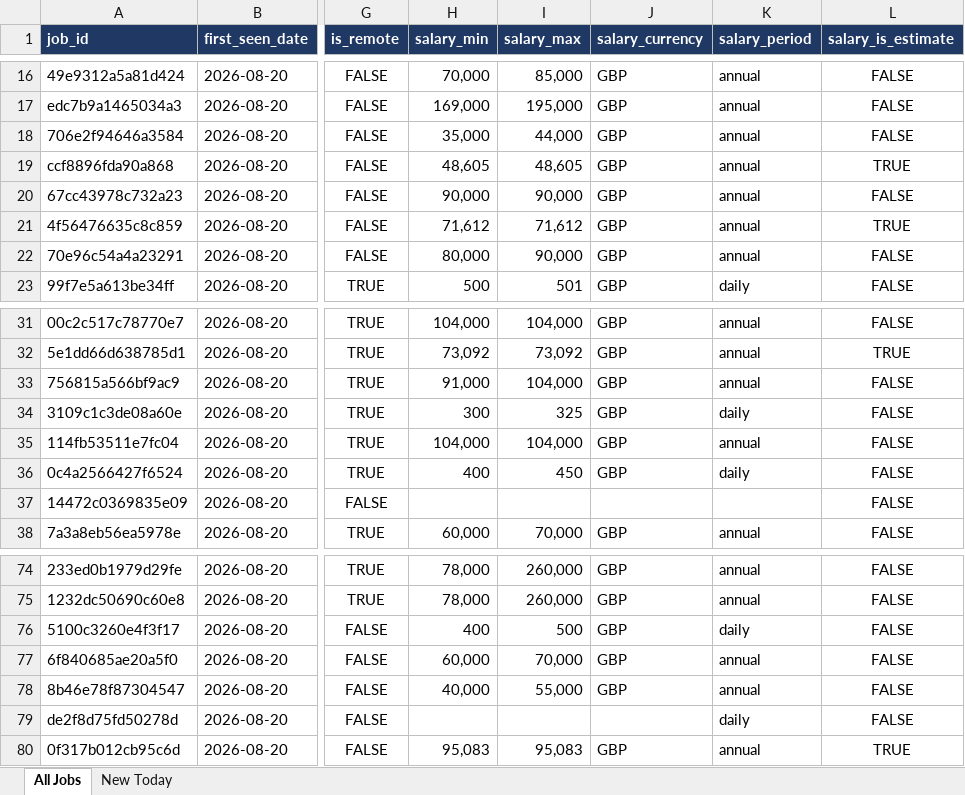
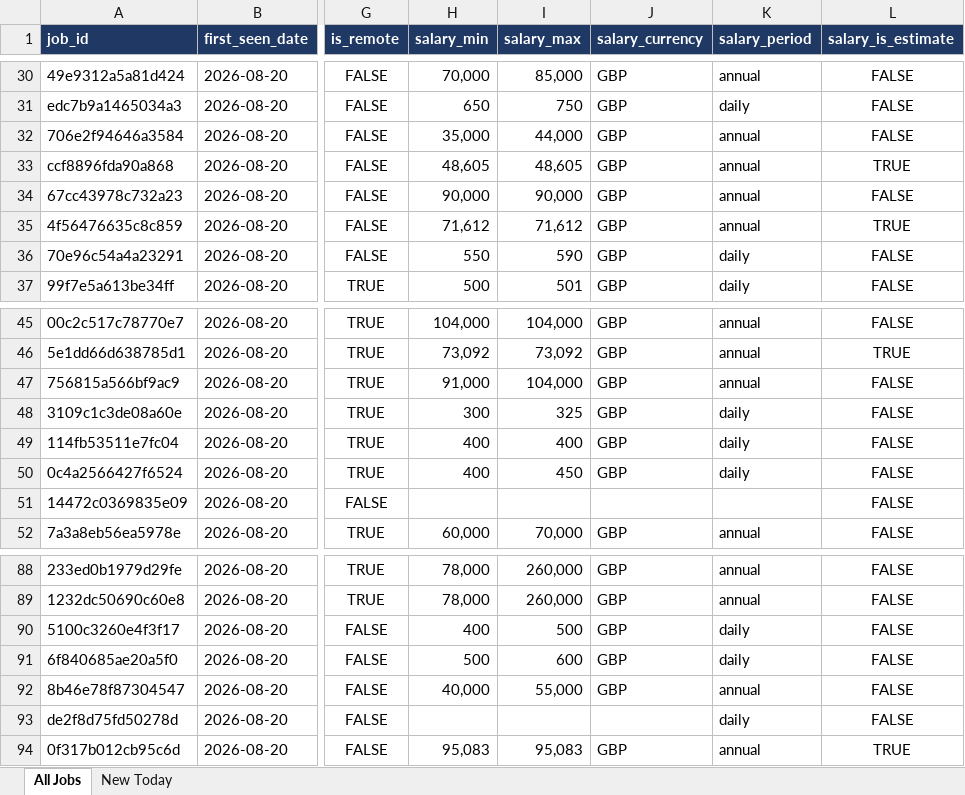
Before and after one commit to TomiOdu/job-board-aggregator, an Excel workbook: data/archive/job_listings_2026-08-20.xlsx, sheet All Jobs, drawn as a sheet; only a part is shown, gaps mark what is left out; values as stored, in another font and other column widths than the file's, no borders; addresses are those after the commit; the diff covers the shown part only; the diff names each change by its address in the sheet, - before the commit and + after, or states it on an @@ line.

```diff
--- a/data/archive/job_listings_2026-08-20.xlsx (sheet All Jobs)
+++ b/data/archive/job_listings_2026-08-20.xlsx (sheet All Jobs)
-H31 (salary_min): 169,000
+H31 (salary_min): 650
-I31 (salary_max): 195,000
+I31 (salary_max): 750
-K31 (salary_period): annual
+K31 (salary_period): daily
-H36 (salary_min): 80,000
+H36 (salary_min): 550
-I36 (salary_max): 90,000
+I36 (salary_max): 590
-K36 (salary_period): annual
+K36 (salary_period): daily
-H49 (salary_min): 104,000
+H49 (salary_min): 400
-I49 (salary_max): 104,000
+I49 (salary_max): 400
-K49 (salary_period): annual
+K49 (salary_period): daily
-H91 (salary_min): 60,000
+H91 (salary_min): 500
-I91 (salary_max): 70,000
+I91 (salary_max): 600
-K91 (salary_period): annual
+K91 (salary_period): daily
```
Also changed, not shown: 14 added rows and 12 edited cells elsewhere in this sheet, sheet New Today, data/job_listings_latest.xlsx, 3 other files.
